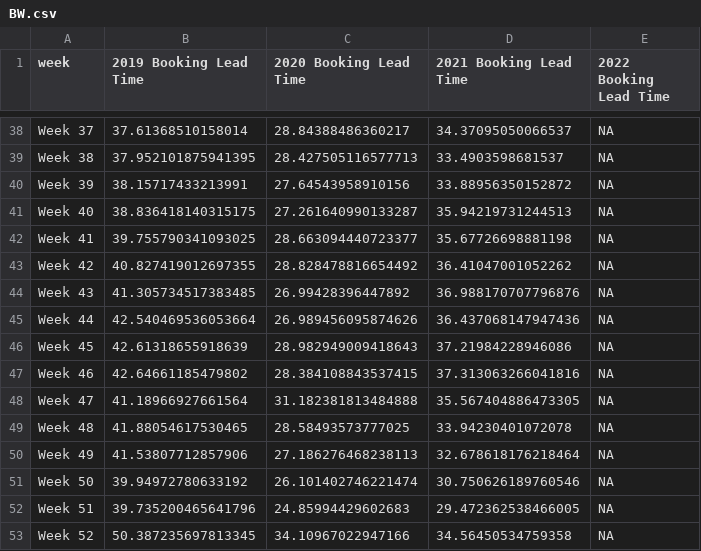
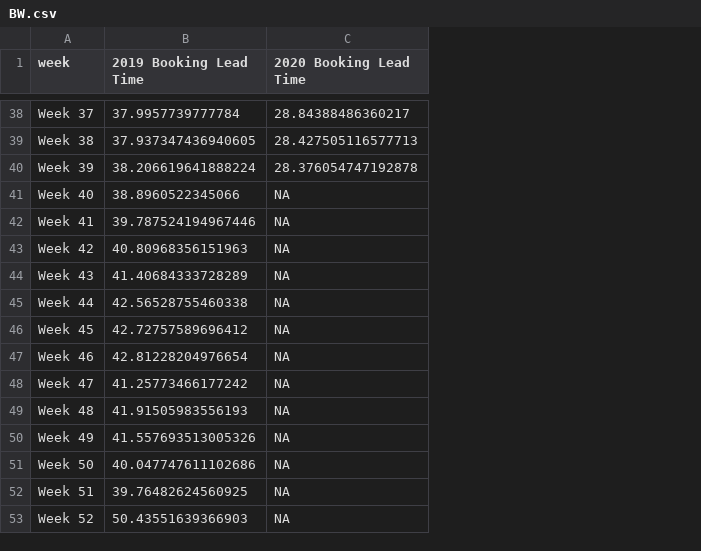
Before and after one commit to yasmine1995/marketing_tracker, a CSV file: BW.csv, drawn as a sheet; only a part is shown, gaps mark what is left out; the diff covers the shown part only; the diff names each change by its address in the sheet, - before the commit and + after, or states it on an @@ line.

```diff
--- a/BW.csv
+++ b/BW.csv
-column D (2021 Booking Lead Time), rows 38-53: 34.37095050066537 | 33.4903598681537 | 33.88956350152872 | 35.94219731244513 | 35.67726698881198 | 36.41047001052262 | 36.988170707796876 | 36.437068147947436 | 37.21984228946086 | 37.313063266041816 | 35.567404886473305 | 33.94230401072078 | 32.678618176218464 | 30.750626189760546 | 29.472362538466005 | 34.56450534759358
-column E (2022 Booking Lead Time), rows 38-53: all NA
-B38 (2019 Booking Lead Time): 37.61368510158014
+B38 (2019 Booking Lead Time): 37.9957739777784
-B39 (2019 Booking Lead Time): 37.952101875941395
+B39 (2019 Booking Lead Time): 37.937347436940605
-B40 (2019 Booking Lead Time): 38.15717433213991
+B40 (2019 Booking Lead Time): 38.206619641888224
-C40 (2020 Booking Lead Time): 27.64543958910156
+C40 (2020 Booking Lead Time): 28.376054747192878
-B41 (2019 Booking Lead Time): 38.836418140315175
+B41 (2019 Booking Lead Time): 38.8960522345066
-C41 (2020 Booking Lead Time): 27.261640990133287
+C41 (2020 Booking Lead Time): NA
-B42 (2019 Booking Lead Time): 39.755790341093025
+B42 (2019 Booking Lead Time): 39.787524194967446
-C42 (2020 Booking Lead Time): 28.663094440723377
+C42 (2020 Booking Lead Time): NA
-B43 (2019 Booking Lead Time): 40.827419012697355
+B43 (2019 Booking Lead Time): 40.80968356151963
-C43 (2020 Booking Lead Time): 28.828478816654492
+C43 (2020 Booking Lead Time): NA
-B44 (2019 Booking Lead Time): 41.305734517383485
+B44 (2019 Booking Lead Time): 41.40684333728289
-C44 (2020 Booking Lead Time): 26.99428396447892
+C44 (2020 Booking Lead Time): NA
-B45 (2019 Booking Lead Time): 42.540469536053664
+B45 (2019 Booking Lead Time): 42.56528755460338
-C45 (2020 Booking Lead Time): 26.989456095874626
+C45 (2020 Booking Lead Time): NA
-B46 (2019 Booking Lead Time): 42.61318655918639
+B46 (2019 Booking Lead Time): 42.72757589696412
-C46 (2020 Booking Lead Time): 28.982949009418643
+C46 (2020 Booking Lead Time): NA
-B47 (2019 Booking Lead Time): 42.64661185479802
+B47 (2019 Booking Lead Time): 42.81228204976654
-C47 (2020 Booking Lead Time): 28.384108843537415
+C47 (2020 Booking Lead Time): NA
-B48 (2019 Booking Lead Time): 41.18966927661564
+B48 (2019 Booking Lead Time): 41.25773466177242
-C48 (2020 Booking Lead Time): 31.182381813484888
+C48 (2020 Booking Lead Time): NA
-B49 (2019 Booking Lead Time): 41.88054617530465
+B49 (2019 Booking Lead Time): 41.91505983556193
-C49 (2020 Booking Lead Time): 28.58493573777025
+C49 (2020 Booking Lead Time): NA
-B50 (2019 Booking Lead Time): 41.53807712857906
+B50 (2019 Booking Lead Time): 41.557693513005326
-C50 (2020 Booking Lead Time): 27.186276468238113
+C50 (2020 Booking Lead Time): NA
-B51 (2019 Booking Lead Time): 39.94972780633192
+B51 (2019 Booking Lead Time): 40.047747611102686
-C51 (2020 Booking Lead Time): 26.101402746221474
+C51 (2020 Booking Lead Time): NA
-B52 (2019 Booking Lead Time): 39.735200465641796
+B52 (2019 Booking Lead Time): 39.76482624560925
-C52 (2020 Booking Lead Time): 24.85994429602683
+C52 (2020 Booking Lead Time): NA
-B53 (2019 Booking Lead Time): 50.387235697813345
+B53 (2019 Booking Lead Time): 50.43551639366903
-C53 (2020 Booking Lead Time): 34.10967022947166
+C53 (2020 Booking Lead Time): NA
```
Also changed, not shown: 62 edited cells elsewhere in this file, ADR.csv, LOS.csv, 1 other file.
